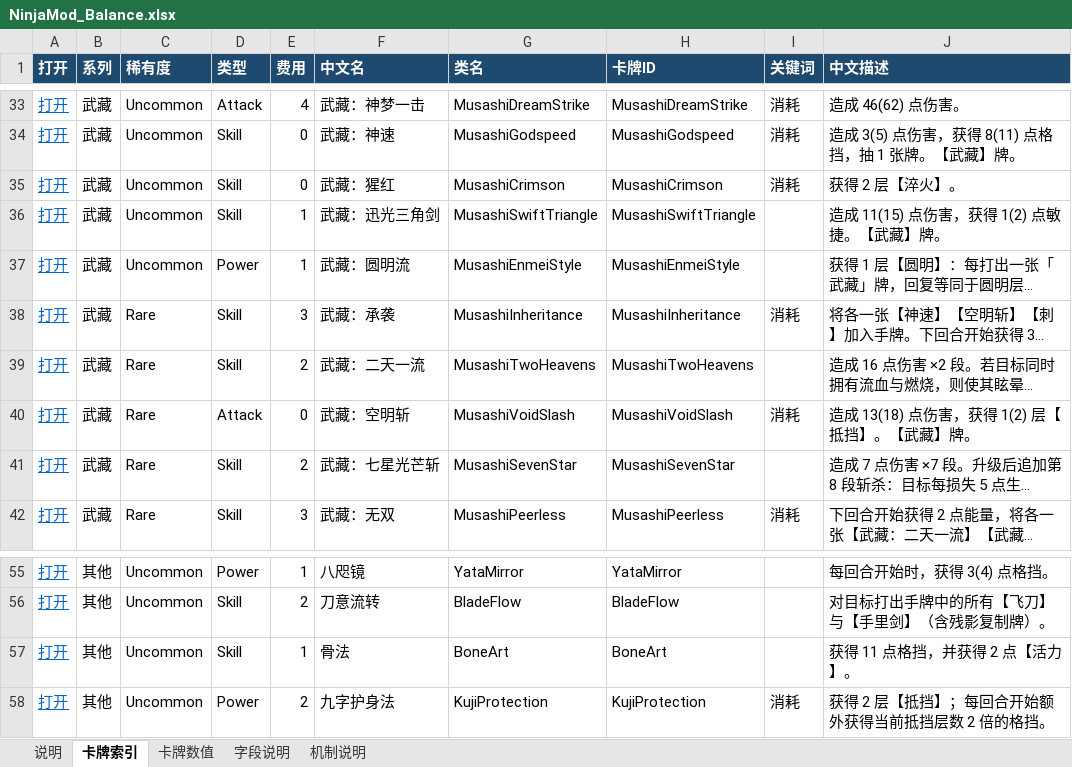
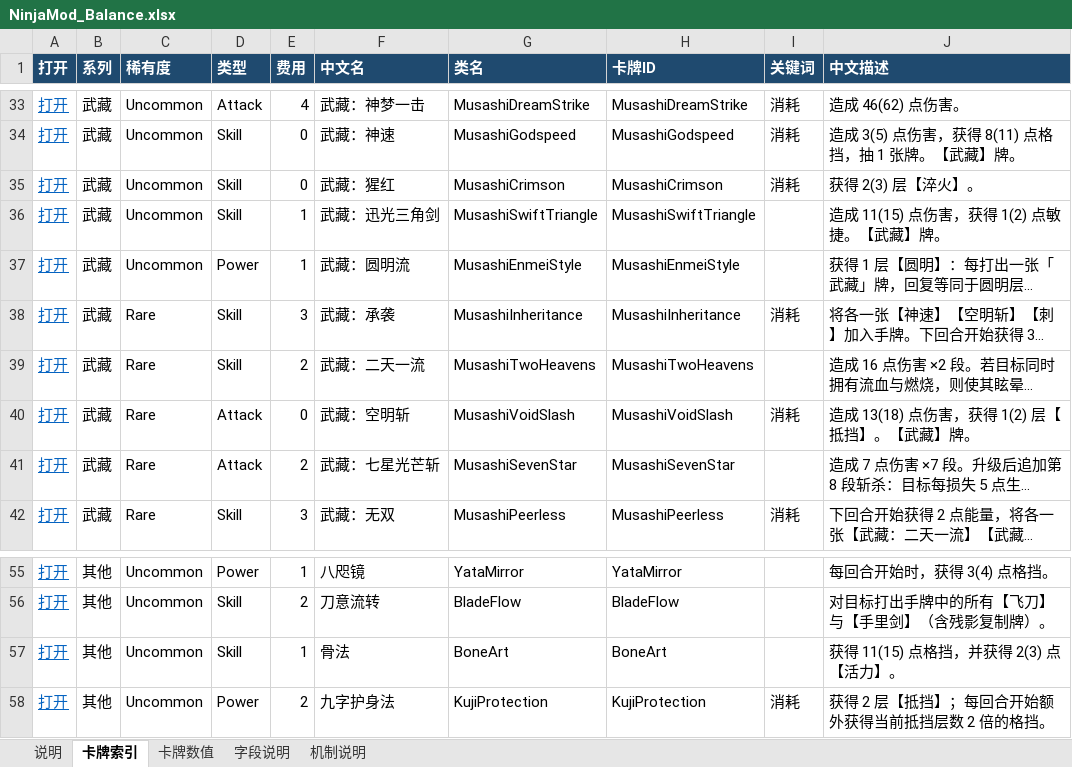
Before and after one commit to TsingPig/SlaytheSpire2_mod, an Excel workbook: balance/NinjaMod_Balance.xlsx, sheet 卡牌索引, drawn as a sheet; only a part is shown, gaps mark what is left out; long unchanged cells end in …; values as stored, in another font and other column widths than the file's, no borders; the diff names each change by its address in the sheet, - before the commit and + after, or states it on an @@ line.

```diff
--- a/balance/NinjaMod_Balance.xlsx (sheet 卡牌索引)
+++ b/balance/NinjaMod_Balance.xlsx (sheet 卡牌索引)
-J35 (中文描述): 获得 2 层【淬火】。
+J35 (中文描述): 获得 2(3) 层【淬火】。
-D41 (类型): Skill
+D41 (类型): Attack
-J57 (中文描述): 获得 11 点格挡，并获得 2 点【活力】。
+J57 (中文描述): 获得 11(15) 点格挡，并获得 2(3) 点【活力】。
```
Also changed, not shown: sheet 卡牌数值, 13 other files.
